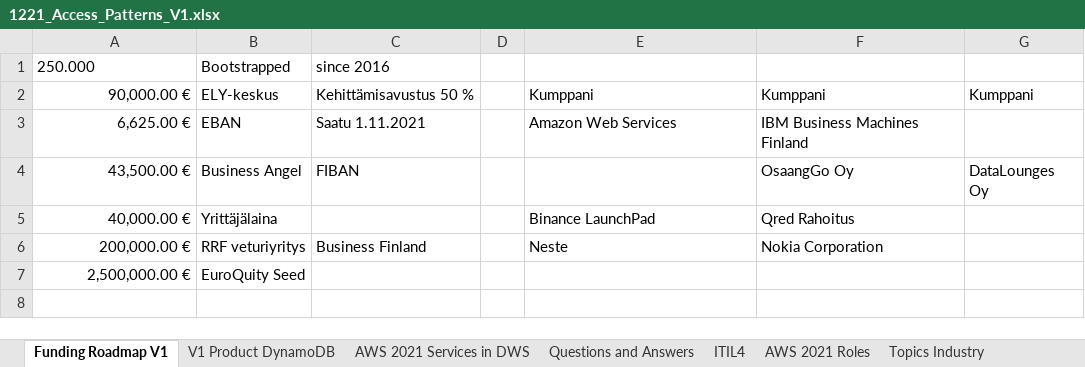
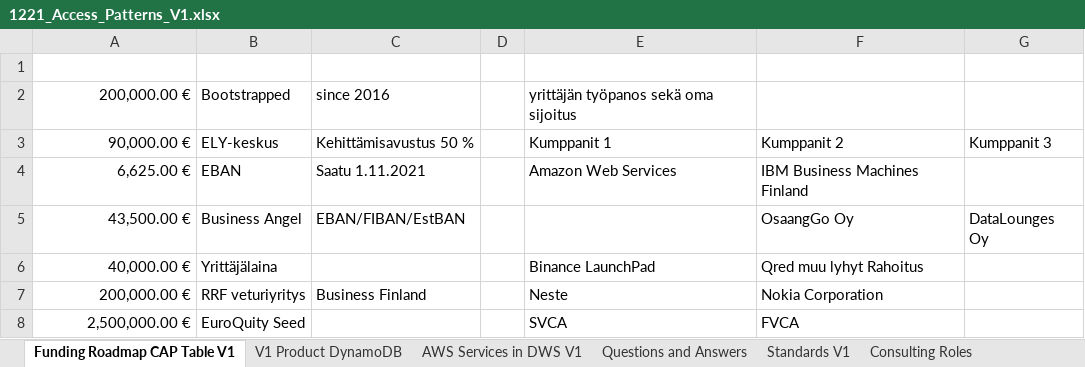
Before and after one commit to blogtheristo/dws, an Excel workbook: Project/1221_Access_Patterns_V1.xlsx, sheet Funding Roadmap CAP Table V1, drawn as a sheet; values as stored, in another font and other column widths than the file's, no borders; addresses are those after the commit; the diff names each change by its address in the sheet, - before the commit and + after, or states it on an @@ line.

```diff
--- a/Project/1221_Access_Patterns_V1.xlsx (sheet Funding Roadmap CAP Table V1)
+++ b/Project/1221_Access_Patterns_V1.xlsx (sheet Funding Roadmap CAP Table V1)
-sheet tab: Funding Roadmap V1
+sheet tab: Funding Roadmap CAP Table V1
-sheet tab: AWS 2021 Services in DWS
+sheet tab: AWS Services in DWS V1
-sheet tab: ITIL4
+sheet tab: Standards V1
-sheet tab: AWS 2021 Roles
+sheet tab: Consulting Roles
+row 1: (empty)
-A2: 250.000
+A2: 200,000.00 €
-A2 alignment: left
+A2 alignment: right
-E2: (empty)
+E2: yrittäjän työpanos sekä oma sijoitus
-E3: Kumppani
+E3: Kumppanit 1
-F3: Kumppani
+F3: Kumppanit 2
-G3: Kumppani
+G3: Kumppanit 3
-C5: FIBAN
+C5: EBAN/FIBAN/EstBAN
-F6: Qred Rahoitus
+F6: Qred muu lyhyt Rahoitus
-E8: (empty)
+E8: SVCA
-F8: (empty)
+F8: FVCA
```
Also changed, not shown: sheet Consulting Roles, sheet Questions and Answers, sheet Standards V1, sheet V1 Product DynamoDB, sheet Bids Topics per Industry, other sheet tabs, charts or pictures.
